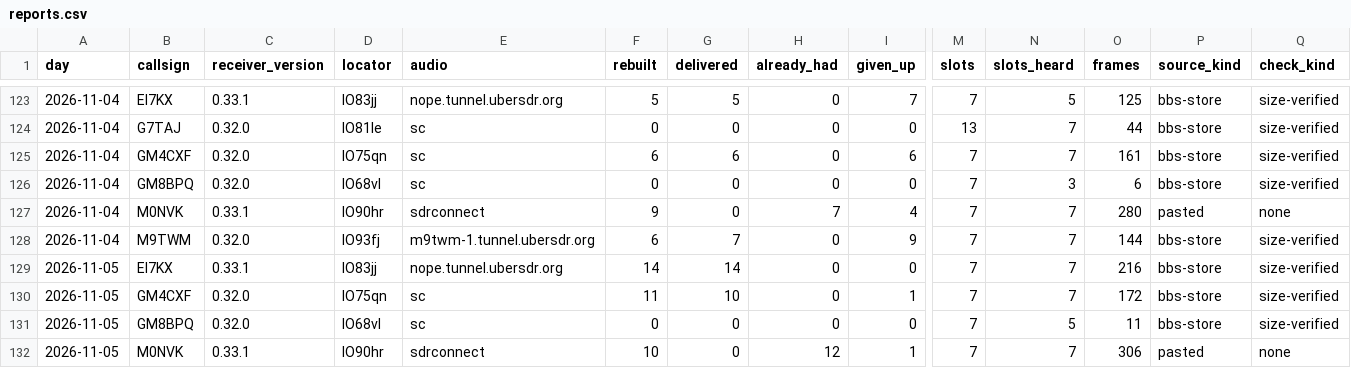
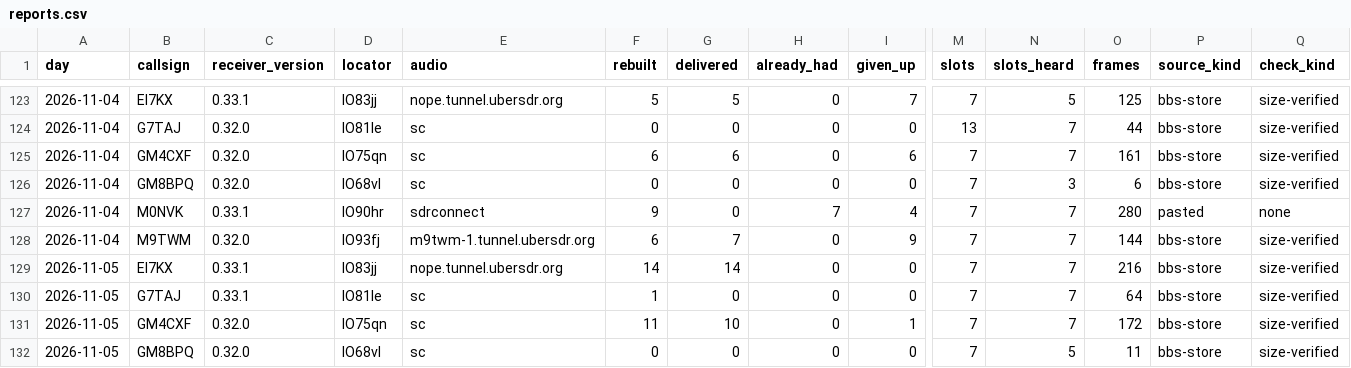
Before and after one commit to packet-net/pdn-mailcast, a CSV file: reports/data/reports.csv, drawn as a sheet; only a part is shown, gaps mark what is left out; the shorter side is filled out with more unchanged rows; rows hold the shown columns only; the diff names each change by its address in the sheet, - before the commit and + after, or states it on an @@ line.

```diff
--- a/reports/data/reports.csv
+++ b/reports/data/reports.csv
+row 130: 2026-11-05 | G7TAJ | 0.33.1 | IO81le | sc | 1 | 0 | 0 | 0 | 7 | 7 | 64 | bbs-store | size-verified
```
Also changed, not shown: reports/data/slots.csv, reports/data/stations.csv.
